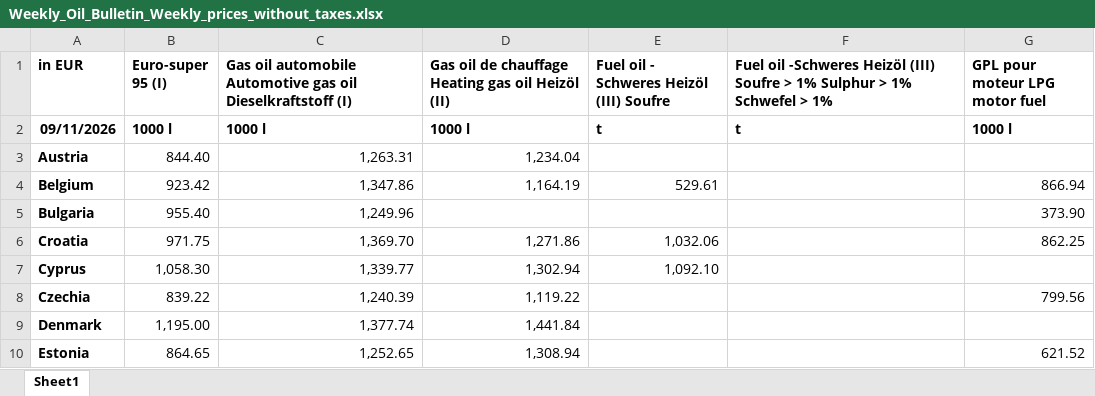
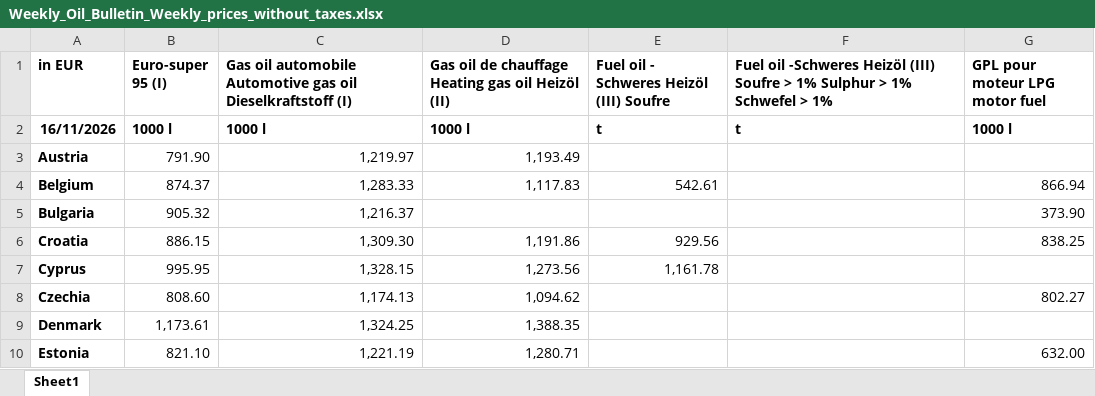
Before and after one commit to LucaDamics/wob_mirror, an Excel workbook: data/latest/Weekly_Oil_Bulletin_Weekly_prices_without_taxes.xlsx, sheet Sheet1, drawn as a sheet; only a part is shown; values as stored, in another font and other column widths than the file's, no borders; the diff covers the shown part only; the diff names each change by its address in the sheet, - before the commit and + after, or states it on an @@ line.

```diff
--- a/data/latest/Weekly_Oil_Bulletin_Weekly_prices_without_taxes.xlsx (sheet Sheet1)
+++ b/data/latest/Weekly_Oil_Bulletin_Weekly_prices_without_taxes.xlsx (sheet Sheet1)
-A2 (in EUR): 09/11/2026
+A2 (in EUR): 16/11/2026
-B3 (Euro-super 95 (I)): 844.40
+B3 (Euro-super 95 (I)): 791.90
-C3: 1,263.31
+C3: 1,219.97
-D3: 1,234.04
+D3: 1,193.49
-B4 (Euro-super 95 (I)): 923.42
+B4 (Euro-super 95 (I)): 874.37
-C4: 1,347.86
+C4: 1,283.33
-D4: 1,164.19
+D4: 1,117.83
-E4: 529.61
+E4: 542.61
-B5 (Euro-super 95 (I)): 955.40
+B5 (Euro-super 95 (I)): 905.32
-C5: 1,249.96
+C5: 1,216.37
-B6 (Euro-super 95 (I)): 971.75
+B6 (Euro-super 95 (I)): 886.15
-C6: 1,369.70
+C6: 1,309.30
-D6: 1,271.86
+D6: 1,191.86
-E6: 1,032.06
+E6: 929.56
-G6 (GPL pour moteur LPG motor fuel): 862.25
+G6 (GPL pour moteur LPG motor fuel): 838.25
-B7 (Euro-super 95 (I)): 1,058.30
+B7 (Euro-super 95 (I)): 995.95
-C7: 1,339.77
+C7: 1,328.15
-D7: 1,302.94
+D7: 1,273.56
-E7: 1,092.10
+E7: 1,161.78
-B8 (Euro-super 95 (I)): 839.22
+B8 (Euro-super 95 (I)): 808.60
-C8: 1,240.39
+C8: 1,174.13
-D8: 1,119.22
+D8: 1,094.62
-G8 (GPL pour moteur LPG motor fuel): 799.56
+G8 (GPL pour moteur LPG motor fuel): 802.27
-B9 (Euro-super 95 (I)): 1,195.00
+B9 (Euro-super 95 (I)): 1,173.61
-C9: 1,377.74
+C9: 1,324.25
-D9: 1,441.84
+D9: 1,388.35
-B10 (Euro-super 95 (I)): 864.65
+B10 (Euro-super 95 (I)): 821.10
-C10: 1,252.65
+C10: 1,221.19
-D10: 1,308.94
+D10: 1,280.71
-G10 (GPL pour moteur LPG motor fuel): 621.52
+G10 (GPL pour moteur LPG motor fuel): 632.00
```
Also changed, not shown: 83 edited cells elsewhere in this sheet, data/latest/Oil_Bulletin_Duties_and_taxes.xlsx, data/latest/Weekly_Oil_Bulletin_Weekly_prices_with_Taxes.xlsx, 5 other files.
